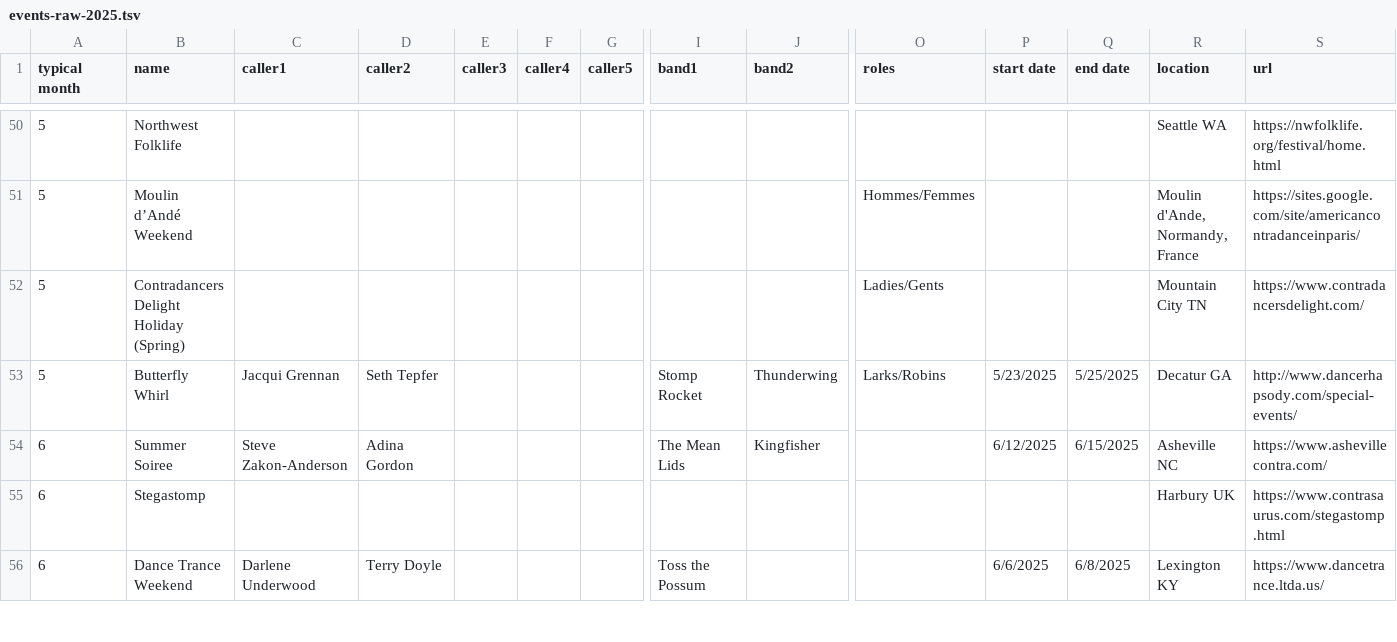
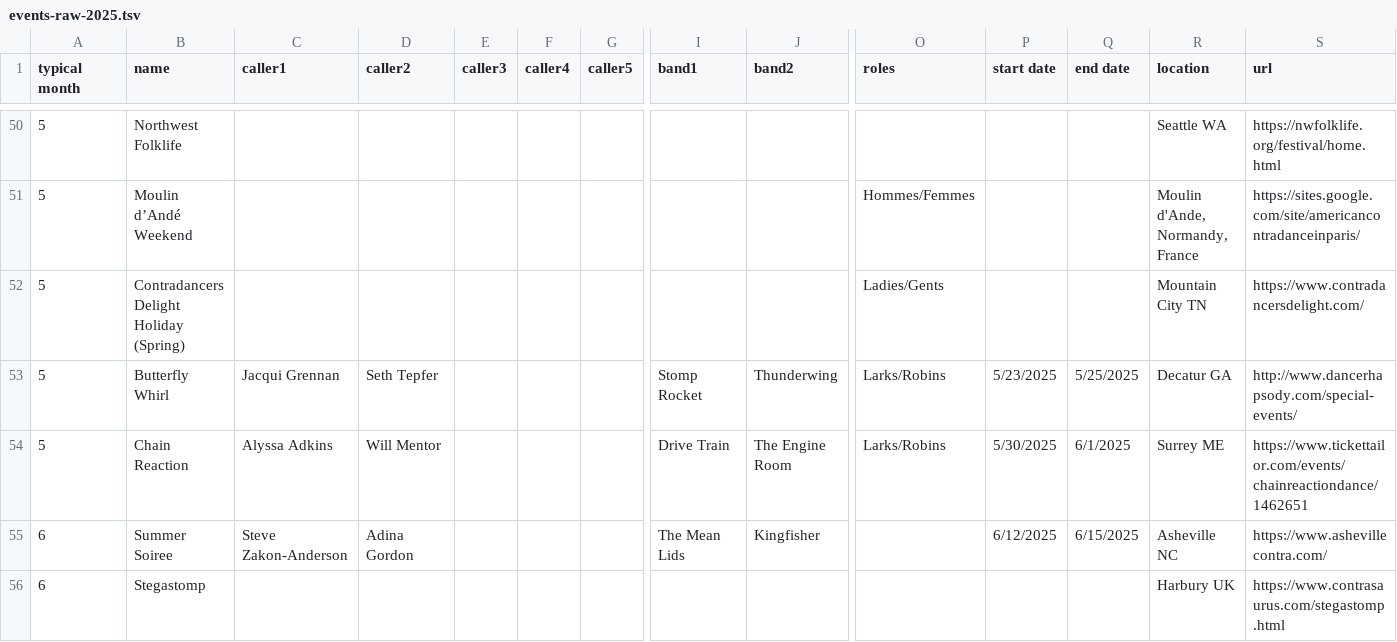
Before and after one commit to jeffkaufman/trycontra, a TSV file: events-raw-2025.tsv, drawn as a sheet; only a part is shown, gaps mark what is left out; the shorter side is filled out with more unchanged rows; rows hold the shown columns only; the diff names each change by its address in the sheet, - before the commit and + after, or states it on an @@ line.

Commit message:
sync with spreadsheet

```diff
--- a/events-raw-2025.tsv
+++ b/events-raw-2025.tsv
+row 54: 5 | Chain Reaction | Alyssa Adkins | Will Mentor |  |  |  | Drive Train | The Engine Room | Larks/Robins | 5/30/2025 | 6/1/2025 | Surrey ME | https://www.tickettailor.com/events/chainreactiondance/1462651
```
Also changed, not shown: 1 other file.
